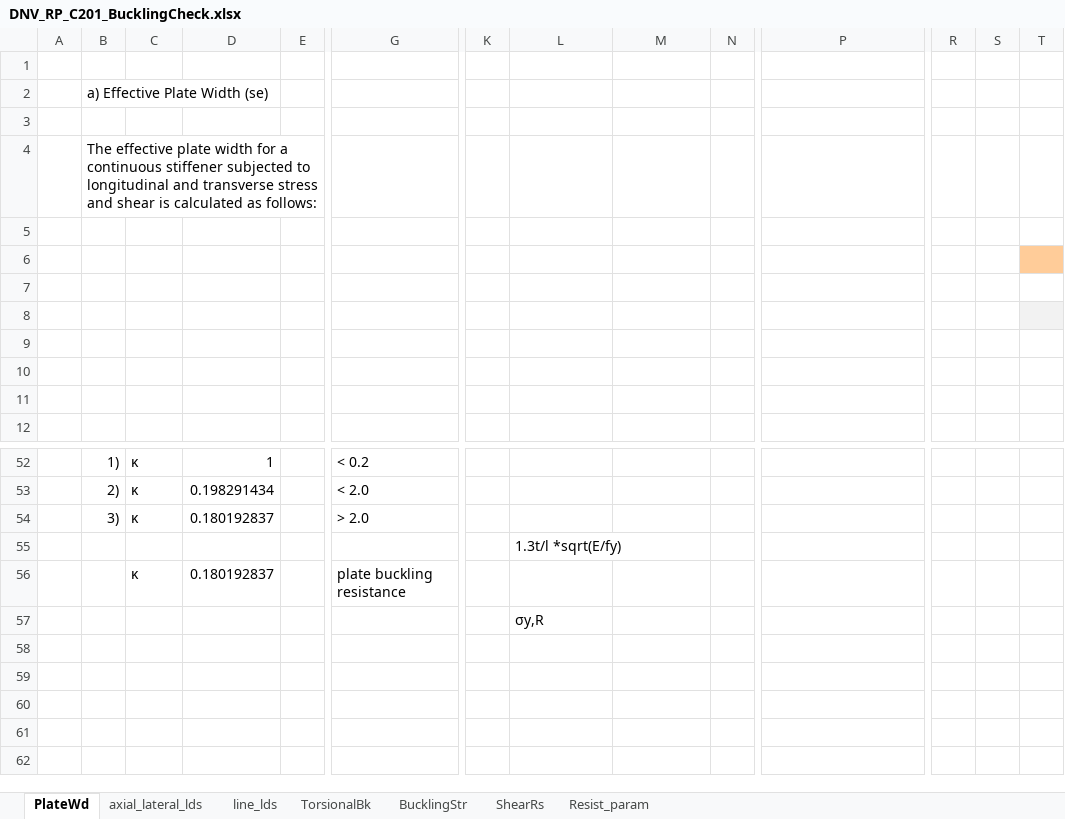
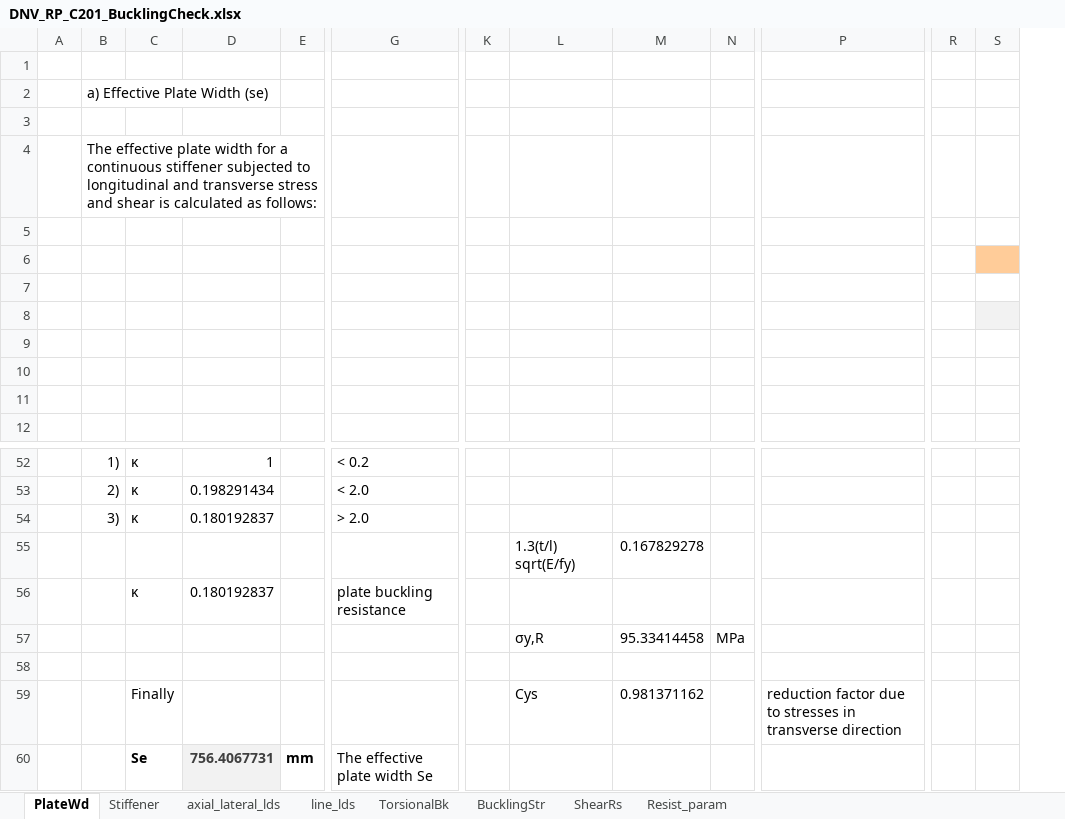
Before and after one commit to Samson-Mano/Nastran_plate_model, an Excel workbook: DNV_RP_C201_BucklingCheck.xlsx, sheet PlateWd, drawn as a sheet; only a part is shown, gaps mark what is left out; values as stored, in another font and other column widths than the file's, no borders; charts and pictures not drawn; removed rows and columns are numbered as before the commit, all else as after; rows hold the shown columns only; the diff names each change by its address in the sheet, - before the commit and + after, or states it on an @@ line.

Commit message:
buckling check 2

```diff
--- a/DNV_RP_C201_BucklingCheck.xlsx (sheet PlateWd)
+++ b/DNV_RP_C201_BucklingCheck.xlsx (sheet PlateWd)
+sheet tab: Stiffener
-column T, empty
-S6 fill: none
+S6 fill: #FFCC99
-S8 fill: none
+S8 fill: #F2F2F2
-row 55:  |  |  |  |  |  |  | 1.3t/l *sqrt(E/fy)
+row 55:  |  |  |  |  |  |  | 1.3(t/l) sqrt(E/fy) | 0.167829278
+row 57:  |  |  |  |  |  |  | σy,R | 95.33414458 | MPa
-L58: σy,R
+L58: (empty)
+row 59:  |  | Finally |  |  |  |  | Cys | 0.981371162 |  | reduction factor due to stresses in transverse direction
+row 60:  |  | Se | 756.4067731 | mm | The effective plate width Se
```
Also changed, not shown: charts or pictures, 1 other file.
